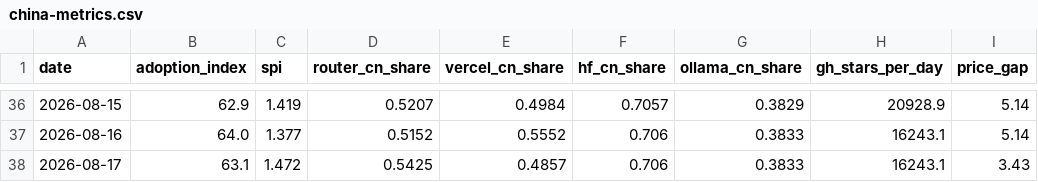
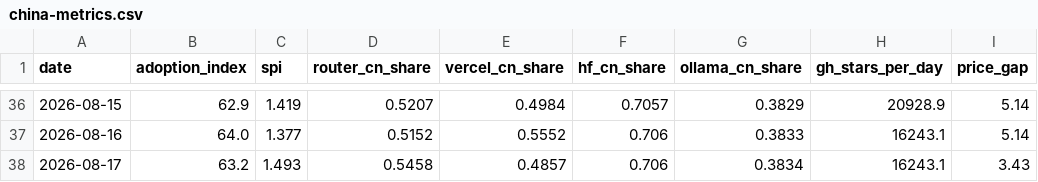
Before and after one commit to mishablank/Omen-AI-Trade-the-AI-Revolution, a CSV file: omen/china-metrics.csv, drawn as a sheet; only a part is shown, gaps mark what is left out; the diff names each change by its address in the sheet, - before the commit and + after, or states it on an @@ line.

```diff
--- a/omen/china-metrics.csv
+++ b/omen/china-metrics.csv
-B38 (adoption_index): 63.1
+B38 (adoption_index): 63.2
-C38 (spi): 1.472
+C38 (spi): 1.493
-D38 (router_cn_share): 0.5425
+D38 (router_cn_share): 0.5458
-G38 (ollama_cn_share): 0.3833
+G38 (ollama_cn_share): 0.3834
```
Also changed, not shown: omen/capex-snapshots.csv, omen/china-snapshots.csv, 5 other files.
